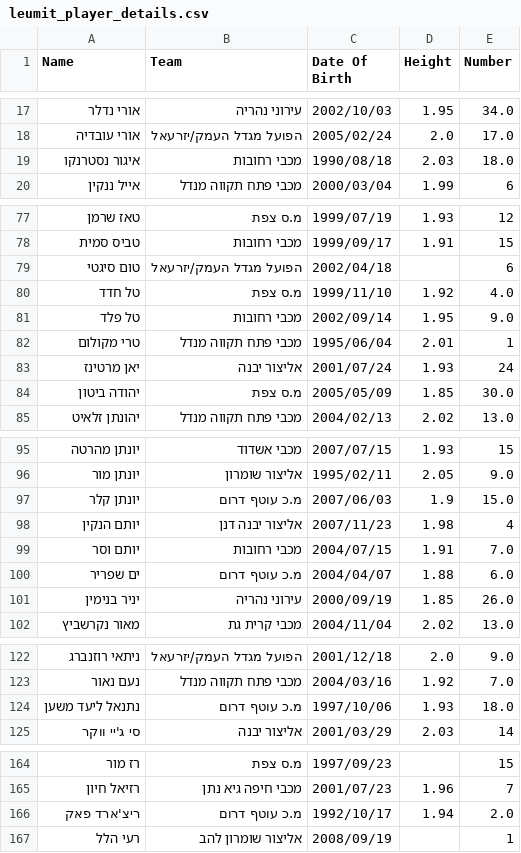
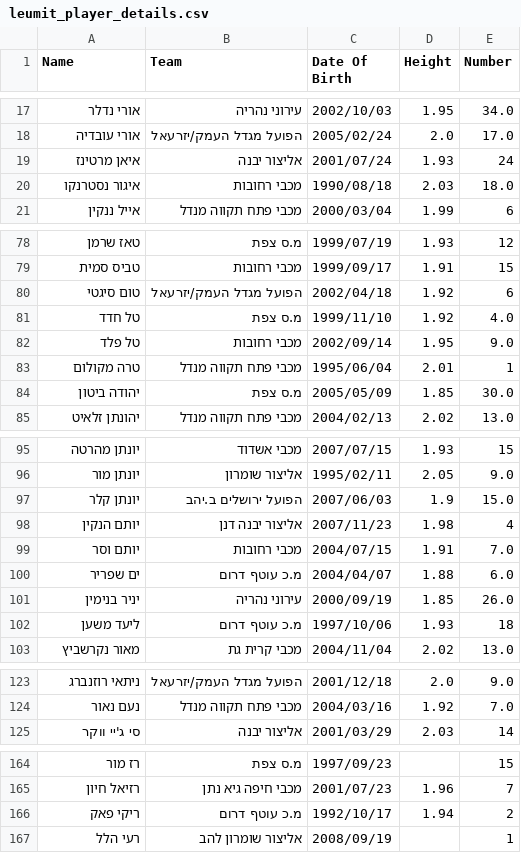
Before and after one commit to navonn3/leumit_db, a CSV file: data/leumit/leumit_player_details.csv, drawn as a sheet; only a part is shown, gaps mark what is left out; the diff covers the shown part only.

```diff
--- a/data/leumit/leumit_player_details.csv
+++ b/data/leumit/leumit_player_details.csv
@@ -18,2 +18,3 @@
 אורי עובדיה,הפועל מגדל העמק/יזרעאל,2005/02/24,2.0,17.0
+איאן מרטינז,אליצור יבנה,2001/07/24,1.93,24
 איגור נסטרנקו,מכבי רחובות,1990/08/18,2.03,18.0
@@ -78,7 +79,6 @@
 טביס סמית,מכבי רחובות,1999/09/17,1.91,15
-טום סיגטי,הפועל מגדל העמק/יזרעאל,2002/04/18,,6
+טום סיגטי,הפועל מגדל העמק/יזרעאל,2002/04/18,1.92,6
 טל חדד,מ.ס צפת,1999/11/10,1.92,4.0
 טל פלד,מכבי רחובות,2002/09/14,1.95,9.0
-טרי מקולום,מכבי פתח תקווה מנדל,1995/06/04,2.01,1
-יאן מרטינז,אליצור יבנה,2001/07/24,1.93,24
+טרה מקולום,מכבי פתח תקווה מנדל,1995/06/04,2.01,1
 יהודה ביטון,מ.ס צפת,2005/05/09,1.85,30.0
@@ -96,3 +96,3 @@
 יונתן מור,אליצור שומרון,1995/02/11,2.05,9.0
-יונתן קלר,מ.כ עוטף דרום,2007/06/03,1.9,15.0
+יונתן קלר,הפועל ירושלים ב.יהב,2007/06/03,1.9,15.0
 יותם הנקין,אליצור יבנה דנן,2007/11/23,1.98,4
@@ -101,2 +101,3 @@
 יניר בנימין,עירוני נהריה,2000/09/19,1.85,26.0
+ליעד משען,מ.כ עוטף דרום,1997/10/06,1.93,18
 מאור נקרשביץ,מכבי קרית גת,2004/11/04,2.02,13.0
@@ -123,3 +124,2 @@
 נעם נאור,מכבי פתח תקווה מנדל,2004/03/16,1.92,7.0
-נתנאל ליעד משען,מ.כ עוטף דרום,1997/10/06,1.93,18.0
 סי ג'יי ווקר,אליצור יבנה,2001/03/29,2.03,14
@@ -165,3 +165,3 @@
 רזיאל חיון,מכבי חיפה גיא נתן,2001/07/23,1.96,7
-ריצ'ארד פאק,מ.כ עוטף דרום,1992/10/17,1.94,2.0
+ריקי פאק,מ.כ עוטף דרום,1992/10/17,1.94,2
 רעי הלל,אליצור שומרון להב,2008/09/19,,1
```
Also changed, not shown: 9 edited cells elsewhere in this file, data/leumit/leumit_games/games_schedule.csv, data/leumit/leumit_player_history.csv, 1 other file.
